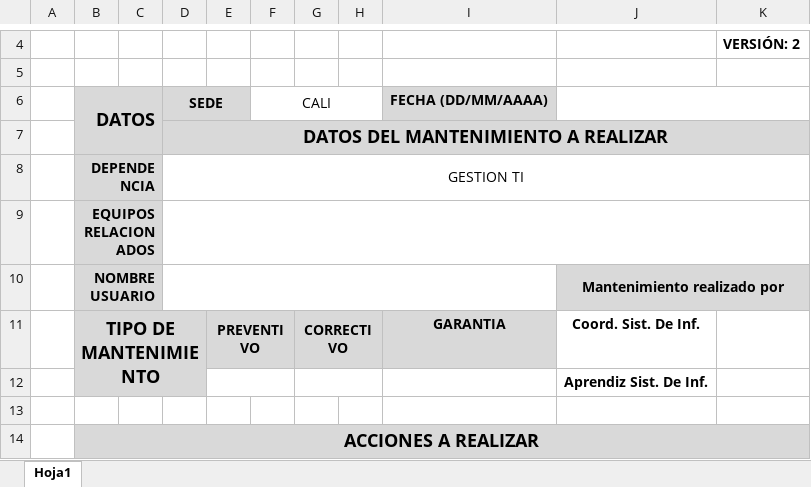
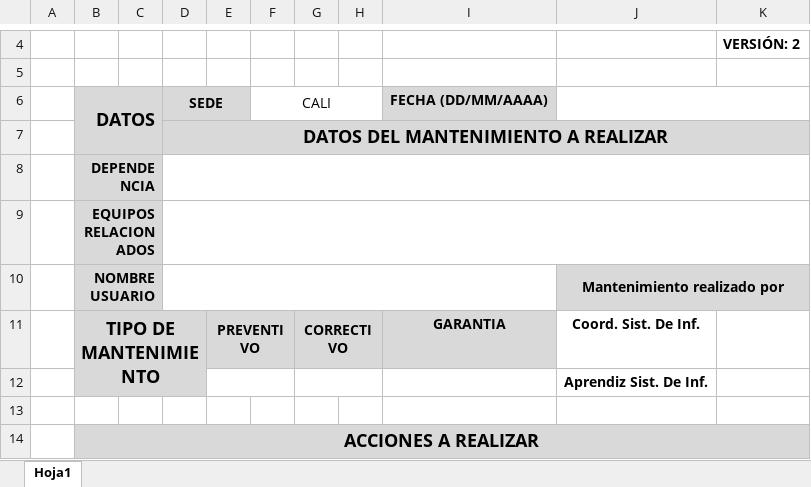
Before and after one commit to pti-ti/inventory_system, an Excel workbook: src/main/resources/static/FO-GTI-01.xlsx, sheet Hoja1, drawn as a sheet; only a part is shown, gaps mark what is left out; values as stored, in another font and other column widths than the file's, no borders; charts and pictures not drawn; the diff names each change by its address in the sheet, - before the commit and + after, or states it on an @@ line.

```diff
--- a/src/main/resources/static/FO-GTI-01.xlsx (sheet Hoja1)
+++ b/src/main/resources/static/FO-GTI-01.xlsx (sheet Hoja1)
-D8: GESTION TI
+D8: (empty)
```
Also changed, not shown: 18 other files.
